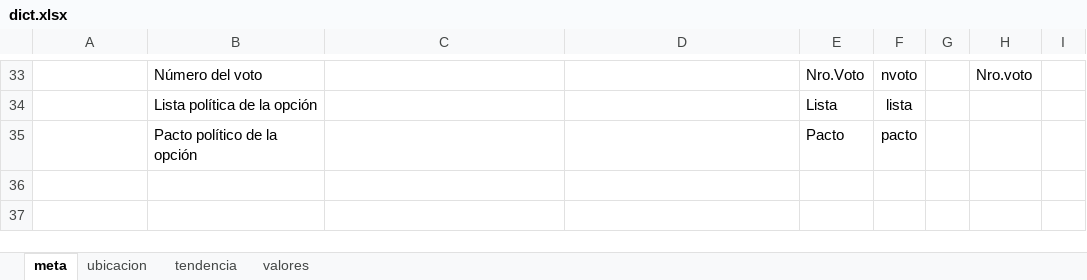
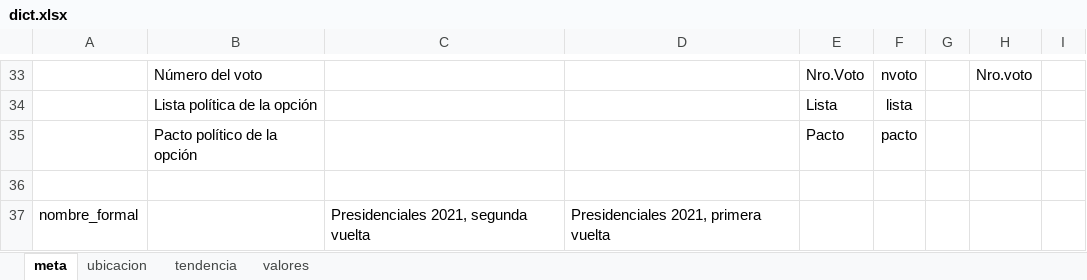
Before and after one commit to alvaroparedesl/servel_data, an Excel workbook: scripts/dict.xlsx, sheet meta, drawn as a sheet; only a part is shown, gaps mark what is left out; values as stored, in another font and other column widths than the file's, no borders; the diff names each change by its address in the sheet, - before the commit and + after, or states it on an @@ line.

```diff
--- a/scripts/dict.xlsx (sheet meta)
+++ b/scripts/dict.xlsx (sheet meta)
+row 36: (empty)
+row 37: nombre_formal |  | Presidenciales 2021, segunda vuelta | Presidenciales 2021, primera vuelta
```
Also changed, not shown: sheet tendencia, 21 other files.
